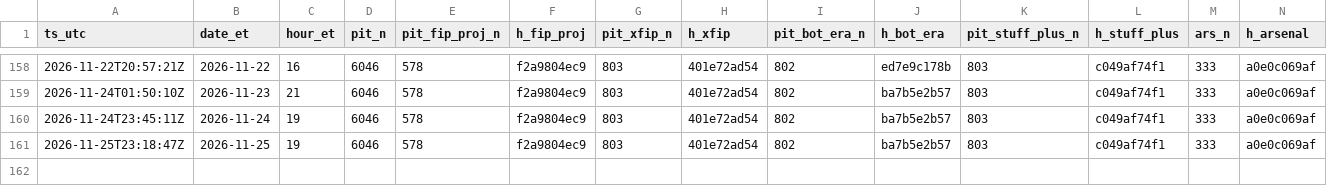
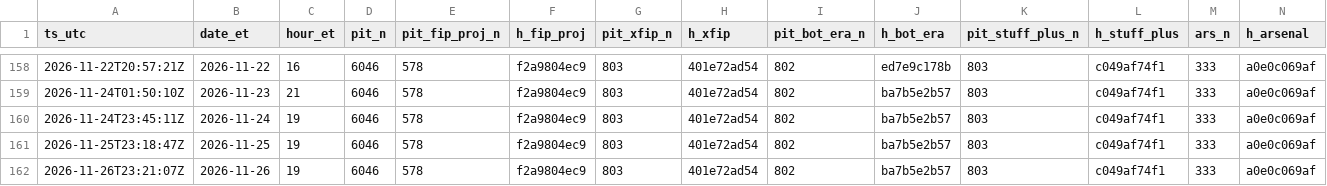
Before and after one commit to szerillo/mlb-tracker, a CSV file: data/stats_timing_log.csv, drawn as a sheet; only a part is shown, gaps mark what is left out; rows hold the shown columns only; the diff names each change by its address in the sheet, - before the commit and + after, or states it on an @@ line.

```diff
--- a/data/stats_timing_log.csv
+++ b/data/stats_timing_log.csv
+row 162: 2026-11-26T23:21:07Z | 2026-11-26 | 19 | 6046 | 578 | f2a9804ec9 | 803 | 401e72ad54 | 802 | ba7b5e2b57 | 803 | c049af74f1 | 333 | a0e0c069af
```
Also changed, not shown: data/power_eye_2026.csv, 14 other files.
